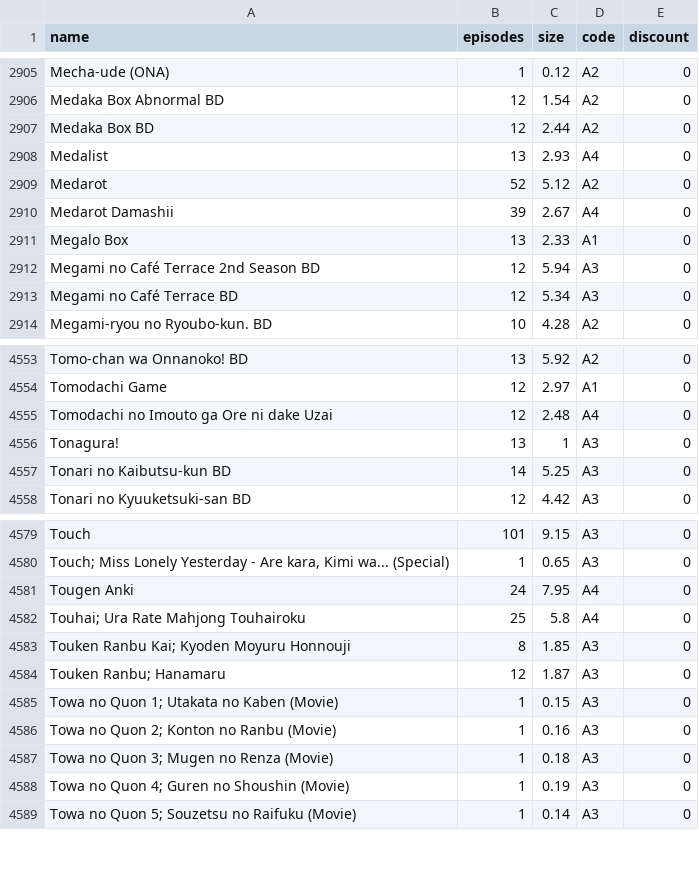
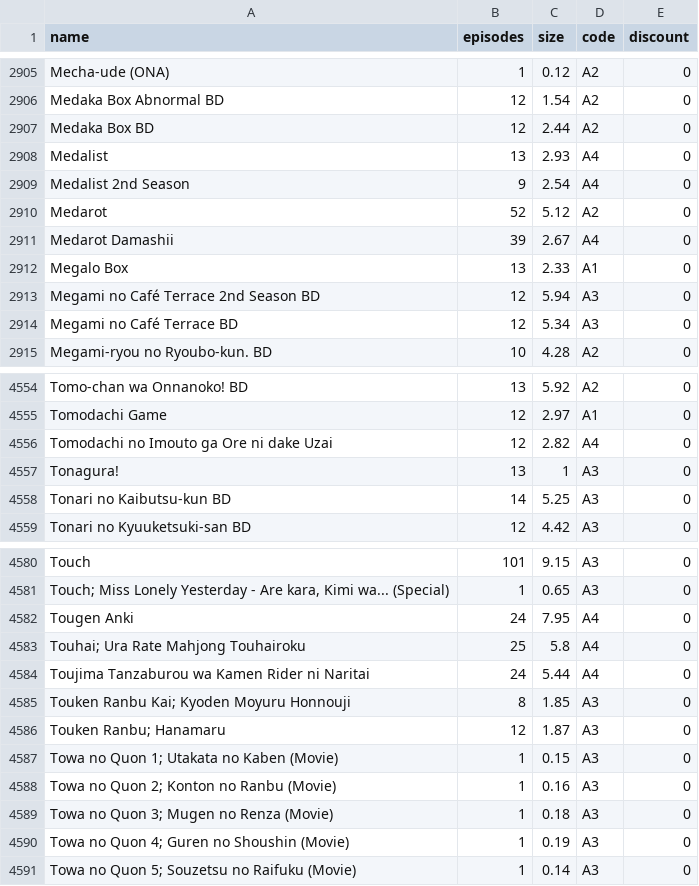
Before and after one commit to Tofan02/anime_store, a CSV file: data/anime-22032026.csv (was data/anime-21032026.csv), drawn as a sheet; only a part is shown, gaps mark what is left out.

Commit message:
Update Anime Baru

```diff
--- a/data/anime-21032026.csv
+++ b/data/anime-22032026.csv
@@ -2908,2 +2908,3 @@ Medaka Box BD;12;2.44;A2;0
 Medalist;13;2.93;A4;0
+Medalist 2nd Season ;9;2.54;A4;0
 Medarot;52;5.12;A2;0
@@ -4554,3 +4555,3 @@ Tomo-chan wa Onnanoko! BD;13;5.92;A2;0
 Tomodachi Game;12;2.97;A1;0
-Tomodachi no Imouto ga Ore ni dake Uzai ;12;2.48;A4;0
+Tomodachi no Imouto ga Ore ni dake Uzai;12;2.82;A4;0
 Tonagura!;13;1;A3;0
@@ -4582,2 +4583,3 @@ Tougen Anki ;24;7.95;A4;0
 "Touhai; Ura Rate Mahjong Touhairoku";25;5.8;A4;0
+Toujima Tanzaburou wa Kamen Rider ni Naritai ;24;5.44;A4;0
 "Touken Ranbu Kai; Kyoden Moyuru Honnouji";8;1.85;A3;0
```
Also changed, not shown: 1 other file.
